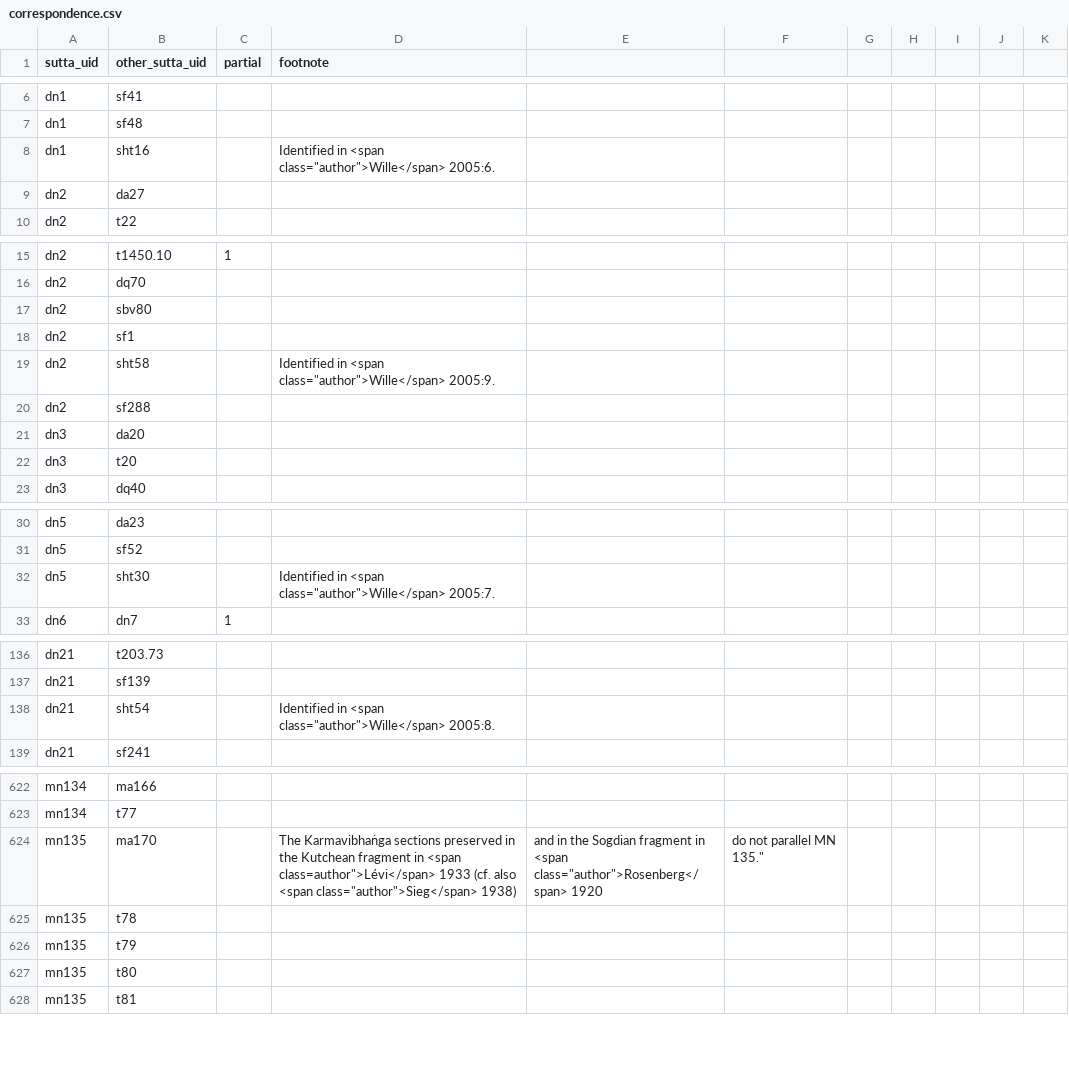
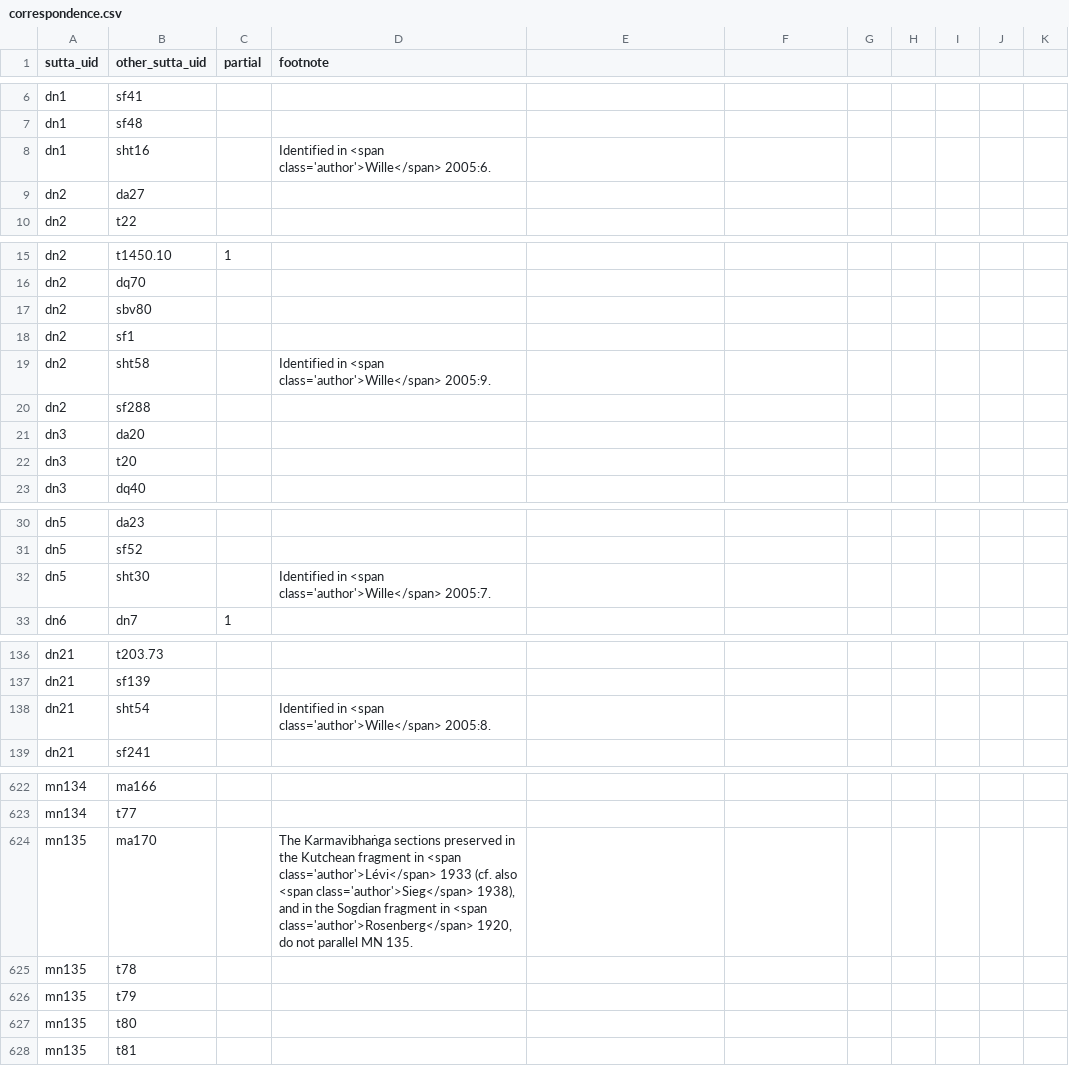
Before and after one commit to suttacentral/legacy-suttacentral-data, a CSV file: table/correspondence.csv, drawn as a sheet; only a part is shown, gaps mark what is left out; the diff covers the shown part only.

```diff
--- a/table/correspondence.csv
+++ b/table/correspondence.csv
@@ -7,3 +7,3 @@ dn1,sf41,,
 dn1,sf48,,
-dn1,sht16,,Identified in <span class="author">Wille</span> 2005:6.
+dn1,sht16,,Identified in <span class='author'>Wille</span> 2005:6.
 dn2,da27,,
@@ -18,3 +18,3 @@ dn2,sbv80,,
 dn2,sf1,,
-dn2,sht58,,Identified in <span class="author">Wille</span> 2005:9.
+dn2,sht58,,Identified in <span class='author'>Wille</span> 2005:9.
 dn2,sf288,,
@@ -31,3 +31,3 @@ dn5,da23,,
 dn5,sf52,,
-dn5,sht30,,Identified in <span class="author">Wille</span> 2005:7.
+dn5,sht30,,Identified in <span class='author'>Wille</span> 2005:7.
 dn6,dn7,1,
@@ -137,3 +137,3 @@ dn21,t203.73,,
 dn21,sf139,,
-dn21,sht54,,Identified in <span class="author">Wille</span> 2005:8.
+dn21,sht54,,Identified in <span class='author'>Wille</span> 2005:8.
 dn21,sf241,,
@@ -623,3 +623,3 @@ mn134,ma166,,
 mn134,t77,,
-mn135,ma170,,"The Karmavibhaṅga sections preserved in the Kutchean fragment in <span class="author">Lévi</span> 1933 (cf. also <span class="author">Sieg</span> 1938), and in the Sogdian fragment in <span class="author">Rosenberg</span> 1920, do not parallel MN 135."
+mn135,ma170,,"The Karmavibhaṅga sections preserved in the Kutchean fragment in <span class='author'>Lévi</span> 1933 (cf. also <span class='author'>Sieg</span> 1938), and in the Sogdian fragment in <span class='author'>Rosenberg</span> 1920, do not parallel MN 135."
 mn135,t78,,
```
Also changed, not shown: 62 edited cells elsewhere in this file, table/biblio.csv.
